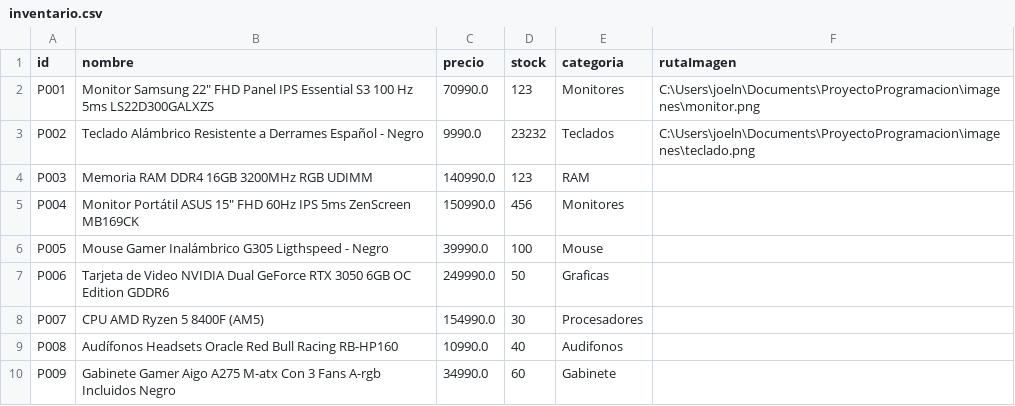
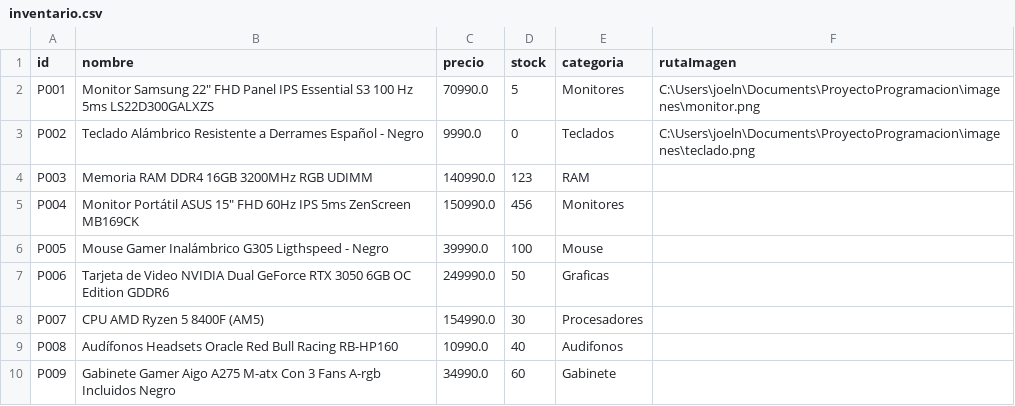
Before and after one commit to Zal0Reyes/ProyectoProgramacion, a CSV file: inventario.csv, drawn as a sheet.

```diff
--- a/inventario.csv
+++ b/inventario.csv
@@ -1,4 +1,4 @@
 id,nombre,precio,stock,categoria,rutaImagen
-P001,Monitor Samsung 22" FHD Panel IPS Essential S3 100 Hz 5ms LS22D300GALXZS,70990.0,123,Monitores,C:\Users\joeln\Documents\ProyectoProgramacion\imagenes\monitor.png
-P002,Teclado Alámbrico Resistente a Derrames Español - Negro,9990.0,23232,Teclados,C:\Users\joeln\Documents\ProyectoProgramacion\imagenes\teclado.png
+P001,Monitor Samsung 22" FHD Panel IPS Essential S3 100 Hz 5ms LS22D300GALXZS,70990.0,5,Monitores,C:\Users\joeln\Documents\ProyectoProgramacion\imagenes\monitor.png
+P002,Teclado Alámbrico Resistente a Derrames Español - Negro,9990.0,0,Teclados,C:\Users\joeln\Documents\ProyectoProgramacion\imagenes\teclado.png
 P003,Memoria RAM DDR4 16GB 3200MHz RGB UDIMM,140990.0,123,RAM,
```
Also changed, not shown: 1 other file.
